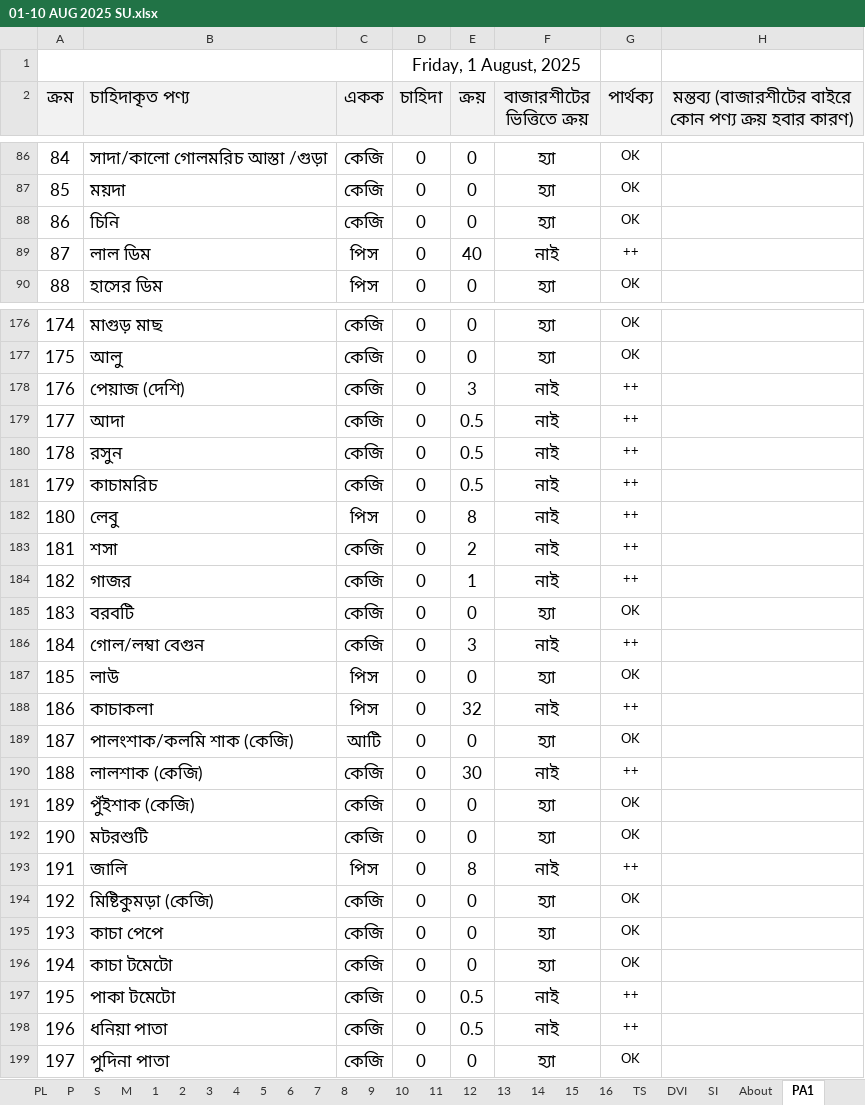
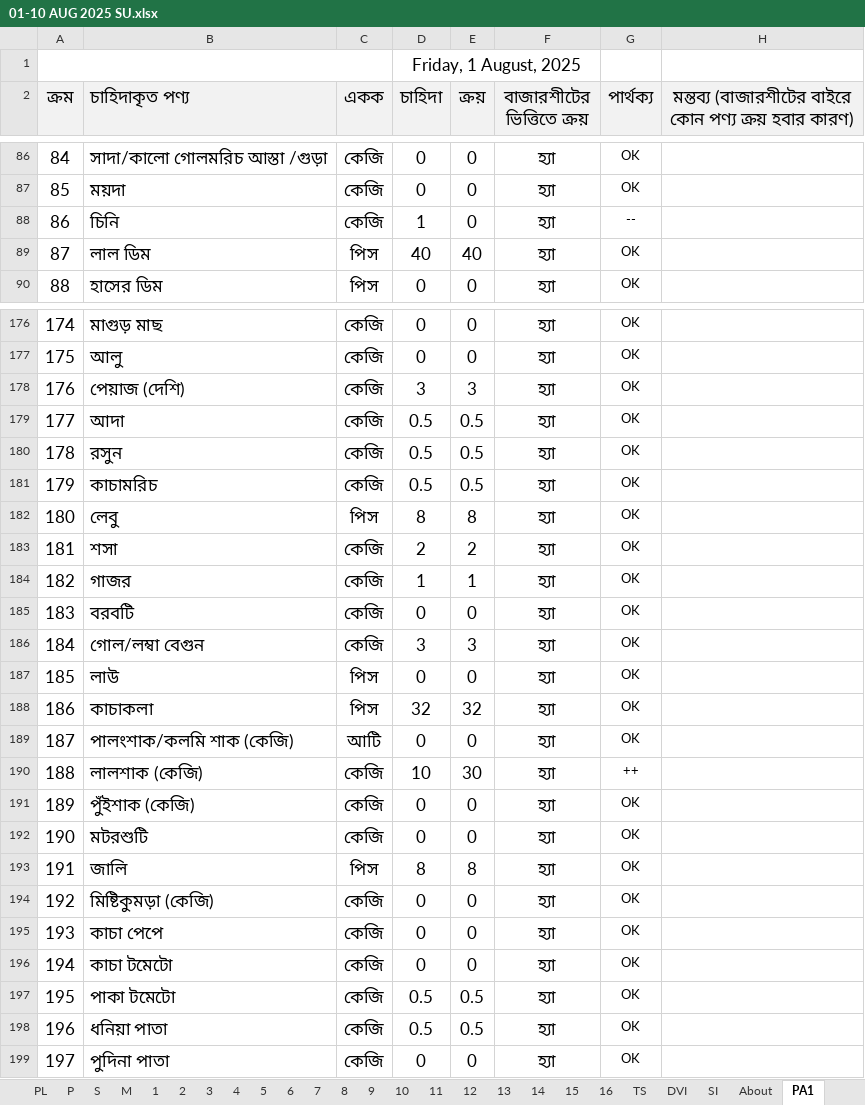
Before and after one commit to nshamim2026/office, an Excel workbook: Store/08-2025 STORE GH/01-10 AUG 2025 SU.xlsx, sheet PA1, drawn as a sheet; only a part is shown, gaps mark what is left out; values as stored, in another font and other column widths than the file's, no borders; conditional formats not drawn; the diff covers the shown part only; the diff names each change by its address in the sheet, - before the commit and + after, or states it on an @@ line.

```diff
--- a/Store/08-2025 STORE GH/01-10 AUG 2025 SU.xlsx (sheet PA1)
+++ b/Store/08-2025 STORE GH/01-10 AUG 2025 SU.xlsx (sheet PA1)
-D88 (চাহিদা): 0
+D88 (চাহিদা): 1
-G88 (পার্থক্য): OK
+G88 (পার্থক্য): --
-D89 (চাহিদা): 0
+D89 (চাহিদা): 40
-F89 (বাজারশীটের ভিত্তিতে ক্রয়): নাই
+F89 (বাজারশীটের ভিত্তিতে ক্রয়): হ্যা
-G89 (পার্থক্য): ++
+G89 (পার্থক্য): OK
-D178 (চাহিদা): 0
+D178 (চাহিদা): 3
-F178:F184 (বাজারশীটের ভিত্তিতে ক্রয়): নাই
+F178:F184 (বাজারশীটের ভিত্তিতে ক্রয়): হ্যা
-G178:G184 (পার্থক্য): ++
+G178:G184 (পার্থক্য): OK
-D179:D181 (চাহিদা): 0
+D179:D181 (চাহিদা): 0.5
-D182 (চাহিদা): 0
+D182 (চাহিদা): 8
-D183 (চাহিদা): 0
+D183 (চাহিদা): 2
-D184 (চাহিদা): 0
+D184 (চাহিদা): 1
-D186 (চাহিদা): 0
+D186 (চাহিদা): 3
-F186 (বাজারশীটের ভিত্তিতে ক্রয়): নাই
+F186 (বাজারশীটের ভিত্তিতে ক্রয়): হ্যা
-G186 (পার্থক্য): ++
+G186 (পার্থক্য): OK
-D188 (চাহিদা): 0
+D188 (চাহিদা): 32
-F188 (বাজারশীটের ভিত্তিতে ক্রয়): নাই
+F188 (বাজারশীটের ভিত্তিতে ক্রয়): হ্যা
-G188 (পার্থক্য): ++
+G188 (পার্থক্য): OK
-D190 (চাহিদা): 0
+D190 (চাহিদা): 10
-F190 (বাজারশীটের ভিত্তিতে ক্রয়): নাই
+F190 (বাজারশীটের ভিত্তিতে ক্রয়): হ্যা
-D193 (চাহিদা): 0
+D193 (চাহিদা): 8
-F193 (বাজারশীটের ভিত্তিতে ক্রয়): নাই
+F193 (বাজারশীটের ভিত্তিতে ক্রয়): হ্যা
-G193 (পার্থক্য): ++
+G193 (পার্থক্য): OK
-D197:D198 (চাহিদা): 0
+D197:D198 (চাহিদা): 0.5
-F197:F198 (বাজারশীটের ভিত্তিতে ক্রয়): নাই
+F197:F198 (বাজারশীটের ভিত্তিতে ক্রয়): হ্যা
-G197:G198 (পার্থক্য): ++
+G197:G198 (পার্থক্য): OK
```
Also changed, not shown: 48 edited cells elsewhere in this sheet, sheet RC, sheet S, sheet H, 1 other file.
